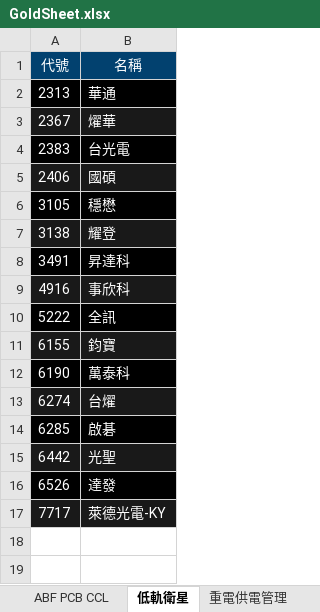
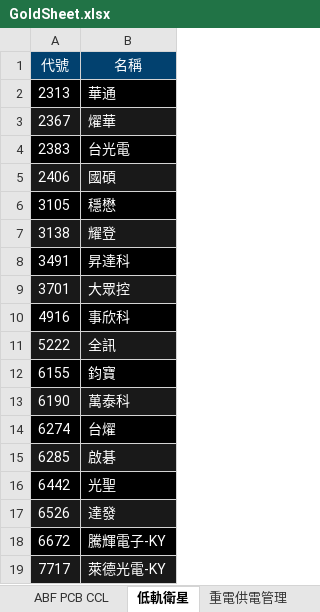
Before and after one commit to ONicole0101/Gold, an Excel workbook: Allcsv/GoldSheet.xlsx, sheet 低軌衛星, drawn as a sheet; values as stored, in another font and other column widths than the file's, no borders; charts and pictures not drawn; addresses are those after the commit; the diff names each change by its address in the sheet, - before the commit and + after, or states it on an @@ line.

```diff
--- a/Allcsv/GoldSheet.xlsx (sheet 低軌衛星)
+++ b/Allcsv/GoldSheet.xlsx (sheet 低軌衛星)
+row 9: 3701 | 大眾控
-A10:B10 fill: #191919
+A10:B10 fill: #000000
-A11:B11 fill: #000000
+A11:B11 fill: #191919
-A12:B12 fill: #191919
+A12:B12 fill: #000000
-A13:B13 fill: #000000
+A13:B13 fill: #191919
-A14:B14 fill: #191919
+A14:B14 fill: #000000
-A15:B15 fill: #000000
+A15:B15 fill: #191919
-A16:B16 fill: #191919
+A16:B16 fill: #000000
-A17:B17 fill: #000000
+A17:B17 fill: #191919
+row 18: 6672 | 騰輝電子-KY
```
Also changed, not shown: sheet 陳昆仁27, sheet 光通訊COUPE, other sheet tabs, charts or pictures.
